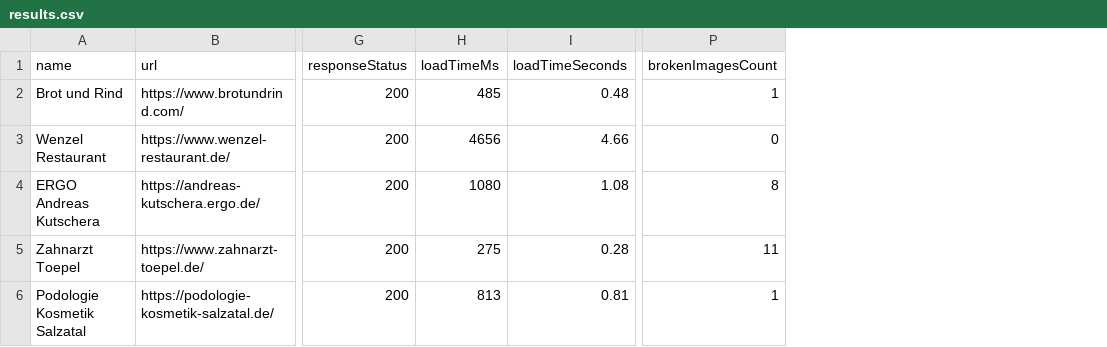
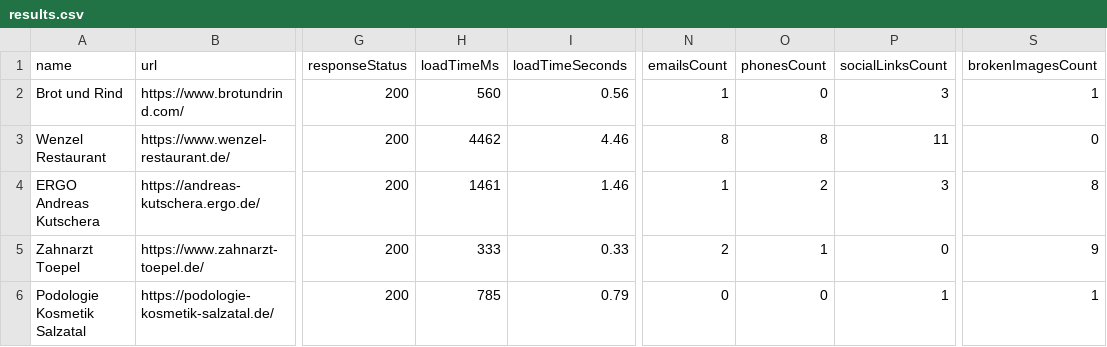
Before and after one commit to BohdanBedrynets/local-business-scanner, a CSV file: data/output/results.csv, drawn as a sheet; only a part is shown, gaps mark what is left out; addresses are those after the commit; the diff names each change by its address in the sheet, - before the commit and + after, or states it on an @@ line.

```diff
--- a/data/output/results.csv
+++ b/data/output/results.csv
+column N (emailsCount), rows 2-6: 1 | 8 | 1 | 2 | 0
+column O (phonesCount), rows 2-6: 0 | 8 | 2 | 1 | 0
+column P (socialLinksCount), rows 2-6: 3 | 11 | 3 | 0 | 1
-H2 (loadTimeMs): 485
+H2 (loadTimeMs): 560
-I2 (loadTimeSeconds): 0.48
+I2 (loadTimeSeconds): 0.56
-H3 (loadTimeMs): 4656
+H3 (loadTimeMs): 4462
-I3 (loadTimeSeconds): 4.66
+I3 (loadTimeSeconds): 4.46
-H4 (loadTimeMs): 1080
+H4 (loadTimeMs): 1461
-I4 (loadTimeSeconds): 1.08
+I4 (loadTimeSeconds): 1.46
-H5 (loadTimeMs): 275
+H5 (loadTimeMs): 333
-I5 (loadTimeSeconds): 0.28
+I5 (loadTimeSeconds): 0.33
-S5 (brokenImagesCount): 11
+S5 (brokenImagesCount): 9
-H6 (loadTimeMs): 813
+H6 (loadTimeMs): 785
-I6 (loadTimeSeconds): 0.81
+I6 (loadTimeSeconds): 0.79
```
Also changed, not shown: 5 other files.
